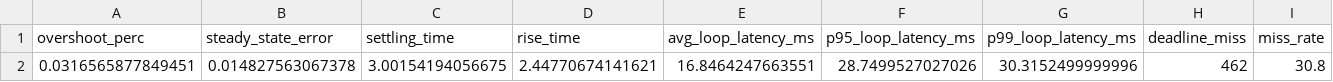
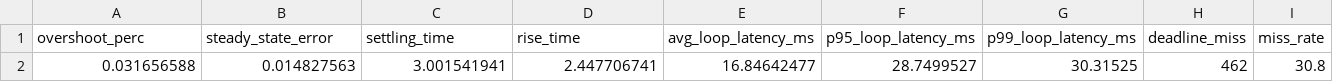
Before and after one commit to tc050/EmbeddedSystems-Lab7, a CSV file: results/mpc_fcfs_stress/metrics.csv, drawn as a sheet; only a part is shown; removed rows and columns are numbered as before the commit, all else as after; rows hold the shown columns only; the diff names each change by its address in the sheet, - before the commit and + after, or states it on an @@ line.

```diff
--- a/results/mpc_fcfs_stress/metrics.csv
+++ b/results/mpc_fcfs_stress/metrics.csv
-row 2: 0.0316565877849451 | 0.014827563067378 | 3.00154194056675 | 2.44770674141621 | 16.8464247663551 | 28.7499527027026 | 30.3152499999996 | 462 | 30.8
+row 2: 0.031656588 | 0.014827563 | 3.001541941 | 2.447706741 | 16.84642477 | 28.7499527 | 30.31525 | 462 | 30.8
```
Also changed, not shown: results/mpc_priority_stress/metrics.csv, 1 other file.
